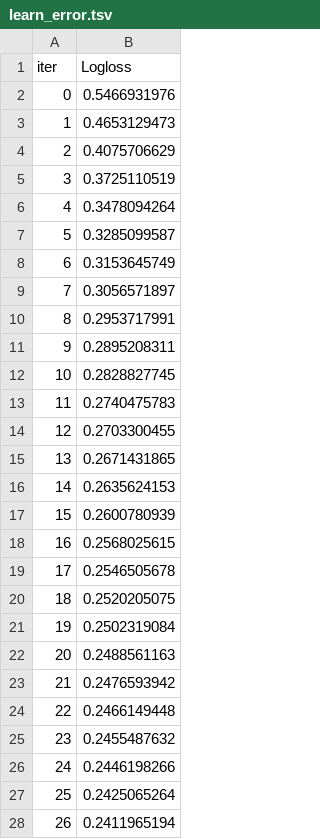
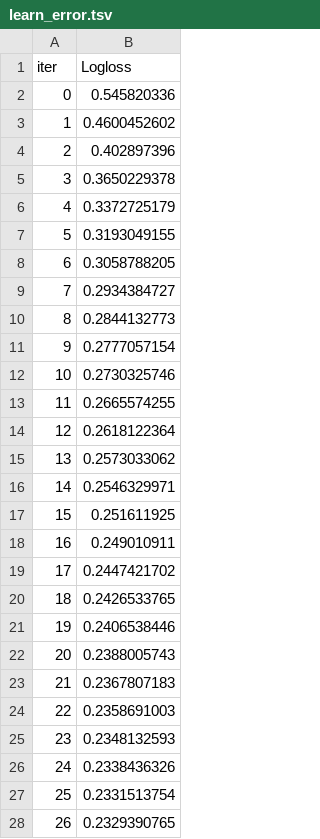
Before and after one commit to willshobwish/introducao-a-ciencia-de-dados, a TSV file: project/v3/catboost_info/learn_error.tsv, drawn as a sheet; only a part is shown; the diff covers the shown part only.

```diff
--- a/project/v3/catboost_info/learn_error.tsv
+++ b/project/v3/catboost_info/learn_error.tsv
@@ -1,28 +1,28 @@
 iter	Logloss
-0	0.5466931976
-1	0.4653129473
-2	0.4075706629
-3	0.3725110519
-4	0.3478094264
-5	0.3285099587
-6	0.3153645749
-7	0.3056571897
-8	0.2953717991
-9	0.2895208311
-10	0.2828827745
-11	0.2740475783
-12	0.2703300455
-13	0.2671431865
-14	0.2635624153
-15	0.2600780939
-16	0.2568025615
-17	0.2546505678
-18	0.2520205075
-19	0.2502319084
-20	0.2488561163
-21	0.2476593942
-22	0.2466149448
-23	0.2455487632
-24	0.2446198266
-25	0.2425065264
-26	0.2411965194
+0	0.545820336
+1	0.4600452602
+2	0.402897396
+3	0.3650229378
+4	0.3372725179
+5	0.3193049155
+6	0.3058788205
+7	0.2934384727
+8	0.2844132773
+9	0.2777057154
+10	0.2730325746
+11	0.2665574255
+12	0.2618122364
+13	0.2573033062
+14	0.2546329971
+15	0.251611925
+16	0.249010911
+17	0.2447421702
+18	0.2426533765
+19	0.2406538446
+20	0.2388005743
+21	0.2367807183
+22	0.2358691003
+23	0.2348132593
+24	0.2338436326
+25	0.2331513754
+26	0.2329390765
```
Also changed, not shown: 162 edited cells elsewhere in this file, project/v3/catboost_info/time_left.tsv, 10 other files.
